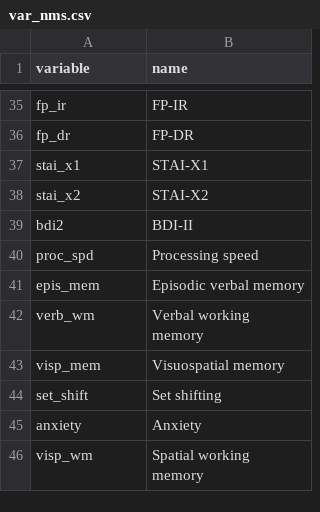
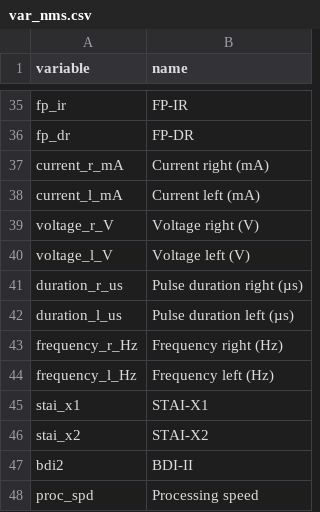
Before and after one commit to josefmana/dbs_longCOG, a CSV file: data/var_nms.csv, drawn as a sheet; only a part is shown, gaps mark what is left out; the shorter side is filled out with more unchanged rows; the diff names each change by its address in the sheet, - before the commit and + after, or states it on an @@ line.

Commit message:
skimming tables
Collapsed all sample characteristics (baseline characteristics and stimulation parameters) into a single table (Tab 1), did some cosmetic changes to posterior probability summary table (Tab S3) as well.

```diff
--- a/data/var_nms.csv
+++ b/data/var_nms.csv
+row 37: current_r_mA | Current right (mA)
+row 38: current_l_mA | Current left (mA)
+row 39: voltage_r_V | Voltage right (V)
+row 40: voltage_l_V | Voltage left (V)
+row 41: duration_r_us | Pulse duration right (µs)
+row 42: duration_l_us | Pulse duration left (µs)
+row 43: frequency_r_Hz | Frequency right (Hz)
+row 44: frequency_l_Hz | Frequency left (Hz)
```
Also changed, not shown: tables/Tab S3 summary of parameters posteriors.csv, 3 other files.
